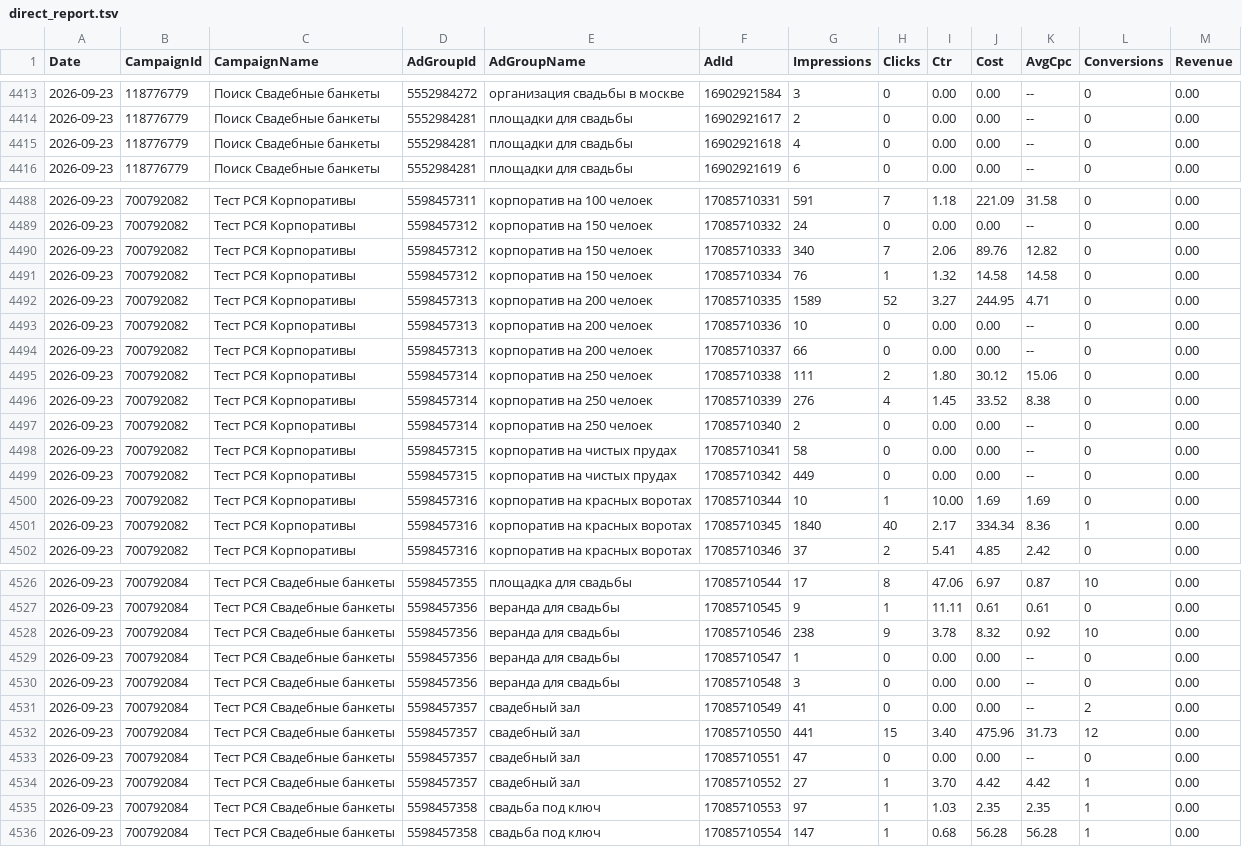
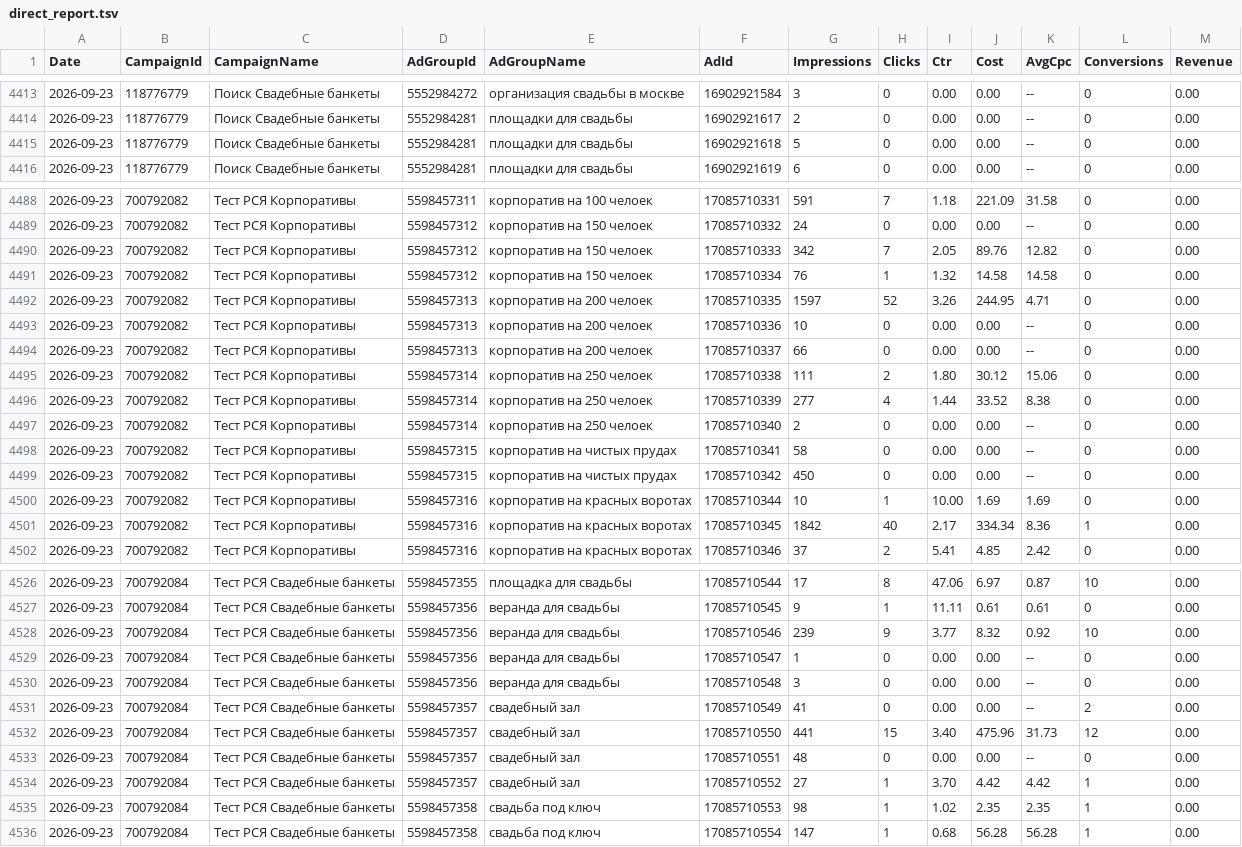
Before and after one commit to Alex19011901/advertising-control-pages, a TSV file: data/direct_report.tsv, drawn as a sheet; only a part is shown, gaps mark what is left out; the diff covers the shown part only.

```diff
--- a/data/direct_report.tsv
+++ b/data/direct_report.tsv
@@ -4414,3 +4414,3 @@ Date	CampaignId	CampaignName	AdGroupId	AdGroupName	AdId	Impressions	Clicks	Ctr	C
 2026-09-23	118776779	Поиск Свадебные банкеты	5552984281	площадки для свадьбы	16902921617	2	0	0.00	0.00	--	0	0.00
-2026-09-23	118776779	Поиск Свадебные банкеты	5552984281	площадки для свадьбы	16902921618	4	0	0.00	0.00	--	0	0.00
+2026-09-23	118776779	Поиск Свадебные банкеты	5552984281	площадки для свадьбы	16902921618	5	0	0.00	0.00	--	0	0.00
 2026-09-23	118776779	Поиск Свадебные банкеты	5552984281	площадки для свадьбы	16902921619	6	0	0.00	0.00	--	0	0.00
@@ -4489,5 +4489,5 @@ Date	CampaignId	CampaignName	AdGroupId	AdGroupName	AdId	Impressions	Clicks	Ctr	C
 2026-09-23	700792082	Тест РСЯ Корпоративы	5598457312	корпоратив на 150 челоек	17085710332	24	0	0.00	0.00	--	0	0.00
-2026-09-23	700792082	Тест РСЯ Корпоративы	5598457312	корпоратив на 150 челоек	17085710333	340	7	2.06	89.76	12.82	0	0.00
+2026-09-23	700792082	Тест РСЯ Корпоративы	5598457312	корпоратив на 150 челоек	17085710333	342	7	2.05	89.76	12.82	0	0.00
 2026-09-23	700792082	Тест РСЯ Корпоративы	5598457312	корпоратив на 150 челоек	17085710334	76	1	1.32	14.58	14.58	0	0.00
-2026-09-23	700792082	Тест РСЯ Корпоративы	5598457313	корпоратив на 200 челоек	17085710335	1589	52	3.27	244.95	4.71	0	0.00
+2026-09-23	700792082	Тест РСЯ Корпоративы	5598457313	корпоратив на 200 челоек	17085710335	1597	52	3.26	244.95	4.71	0	0.00
 2026-09-23	700792082	Тест РСЯ Корпоративы	5598457313	корпоратив на 200 челоек	17085710336	10	0	0.00	0.00	--	0	0.00
@@ -4495,8 +4495,8 @@ Date	CampaignId	CampaignName	AdGroupId	AdGroupName	AdId	Impressions	Clicks	Ctr	C
 2026-09-23	700792082	Тест РСЯ Корпоративы	5598457314	корпоратив на 250 челоек	17085710338	111	2	1.80	30.12	15.06	0	0.00
-2026-09-23	700792082	Тест РСЯ Корпоративы	5598457314	корпоратив на 250 челоек	17085710339	276	4	1.45	33.52	8.38	0	0.00
+2026-09-23	700792082	Тест РСЯ Корпоративы	5598457314	корпоратив на 250 челоек	17085710339	277	4	1.44	33.52	8.38	0	0.00
 2026-09-23	700792082	Тест РСЯ Корпоративы	5598457314	корпоратив на 250 челоек	17085710340	2	0	0.00	0.00	--	0	0.00
 2026-09-23	700792082	Тест РСЯ Корпоративы	5598457315	корпоратив на чистых прудах	17085710341	58	0	0.00	0.00	--	0	0.00
-2026-09-23	700792082	Тест РСЯ Корпоративы	5598457315	корпоратив на чистых прудах	17085710342	449	0	0.00	0.00	--	0	0.00
+2026-09-23	700792082	Тест РСЯ Корпоративы	5598457315	корпоратив на чистых прудах	17085710342	450	0	0.00	0.00	--	0	0.00
 2026-09-23	700792082	Тест РСЯ Корпоративы	5598457316	корпоратив на красных воротах	17085710344	10	1	10.00	1.69	1.69	0	0.00
-2026-09-23	700792082	Тест РСЯ Корпоративы	5598457316	корпоратив на красных воротах	17085710345	1840	40	2.17	334.34	8.36	1	0.00
+2026-09-23	700792082	Тест РСЯ Корпоративы	5598457316	корпоратив на красных воротах	17085710345	1842	40	2.17	334.34	8.36	1	0.00
 2026-09-23	700792082	Тест РСЯ Корпоративы	5598457316	корпоратив на красных воротах	17085710346	37	2	5.41	4.85	2.42	0	0.00
@@ -4527,3 +4527,3 @@ Date	CampaignId	CampaignName	AdGroupId	AdGroupName	AdId	Impressions	Clicks	Ctr	C
 2026-09-23	700792084	Тест РСЯ Свадебные банкеты	5598457356	веранда для свадьбы	17085710545	9	1	11.11	0.61	0.61	0	0.00
-2026-09-23	700792084	Тест РСЯ Свадебные банкеты	5598457356	веранда для свадьбы	17085710546	238	9	3.78	8.32	0.92	10	0.00
+2026-09-23	700792084	Тест РСЯ Свадебные банкеты	5598457356	веранда для свадьбы	17085710546	239	9	3.77	8.32	0.92	10	0.00
 2026-09-23	700792084	Тест РСЯ Свадебные банкеты	5598457356	веранда для свадьбы	17085710547	1	0	0.00	0.00	--	0	0.00
@@ -4532,5 +4532,5 @@ Date	CampaignId	CampaignName	AdGroupId	AdGroupName	AdId	Impressions	Clicks	Ctr	C
 2026-09-23	700792084	Тест РСЯ Свадебные банкеты	5598457357	свадебный зал	17085710550	441	15	3.40	475.96	31.73	12	0.00
-2026-09-23	700792084	Тест РСЯ Свадебные банкеты	5598457357	свадебный зал	17085710551	47	0	0.00	0.00	--	0	0.00
+2026-09-23	700792084	Тест РСЯ Свадебные банкеты	5598457357	свадебный зал	17085710551	48	0	0.00	0.00	--	0	0.00
 2026-09-23	700792084	Тест РСЯ Свадебные банкеты	5598457357	свадебный зал	17085710552	27	1	3.70	4.42	4.42	1	0.00
-2026-09-23	700792084	Тест РСЯ Свадебные банкеты	5598457358	свадьба под ключ	17085710553	97	1	1.03	2.35	2.35	1	0.00
+2026-09-23	700792084	Тест РСЯ Свадебные банкеты	5598457358	свадьба под ключ	17085710553	98	1	1.02	2.35	2.35	1	0.00
 2026-09-23	700792084	Тест РСЯ Свадебные банкеты	5598457358	свадьба под ключ	17085710554	147	1	0.68	56.28	56.28	1	0.00
```
Also changed, not shown: 27 edited cells elsewhere in this file, 4 other files.
